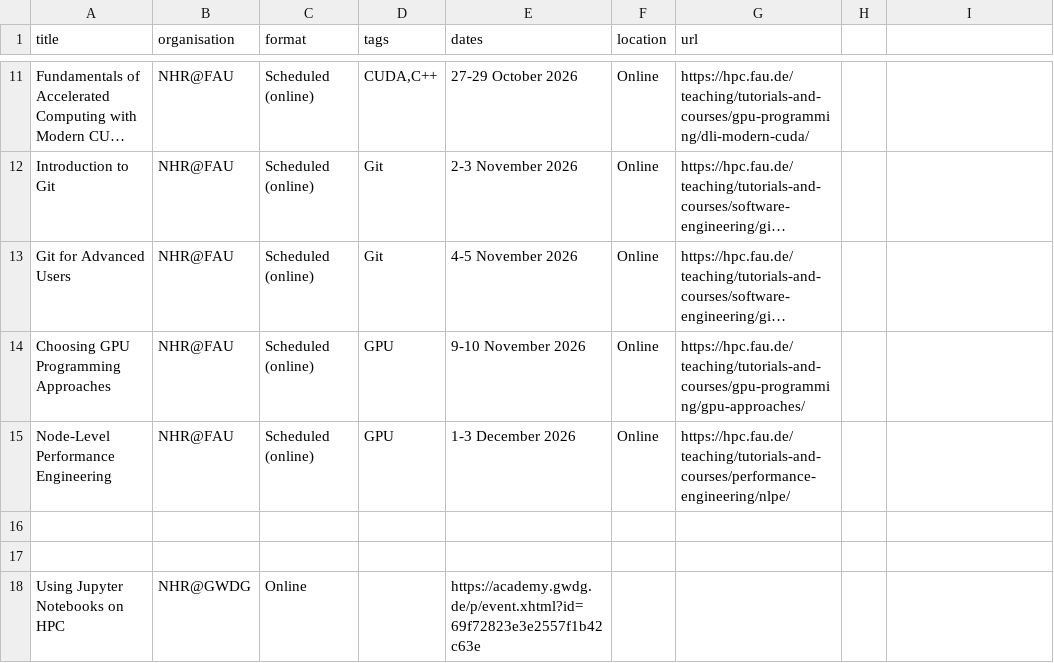
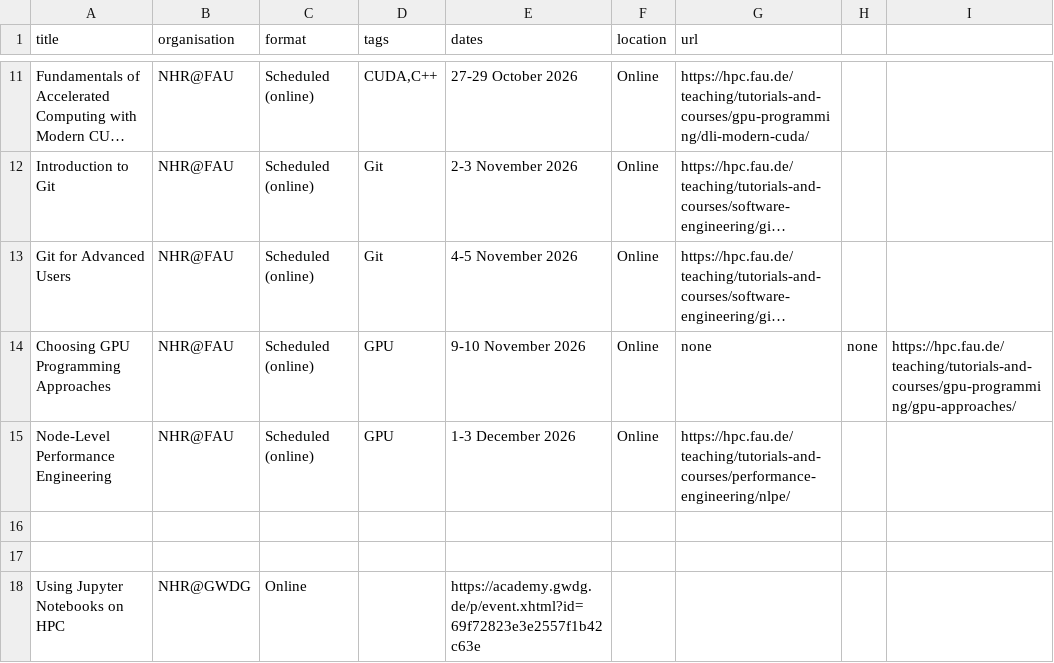
Before and after one commit to BillyGTCarlyle/SHAREing-DRI.github.io, a CSV file: _data/external-training.csv, drawn as a sheet; only a part is shown, gaps mark what is left out; long unchanged cells end in …; the diff names each change by its address in the sheet, - before the commit and + after, or states it on an @@ line.

Commit message:
fixed mistake in row 14

```diff
--- a/_data/external-training.csv
+++ b/_data/external-training.csv
-G14 (url): https://hpc.fau.de/teaching/tutorials-and-courses/gpu-programming/gpu-approaches/
+G14 (url): none
-H14: (empty)
+H14: none
-I14: (empty)
+I14: https://hpc.fau.de/teaching/tutorials-and-courses/gpu-programming/gpu-approaches/
```
